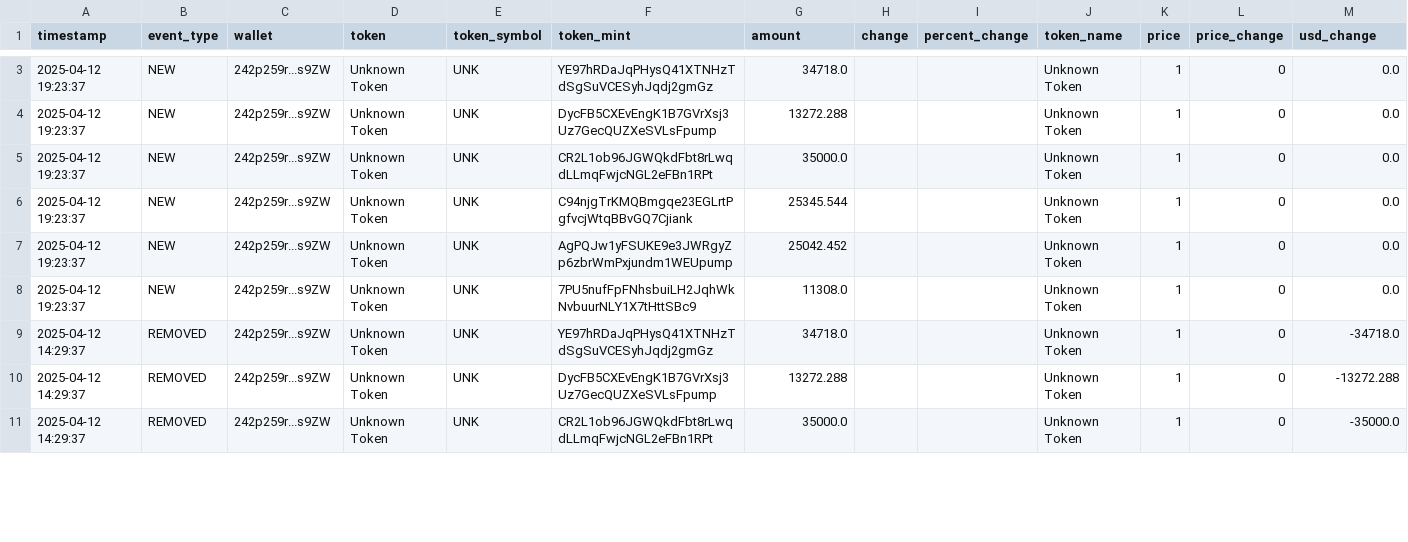
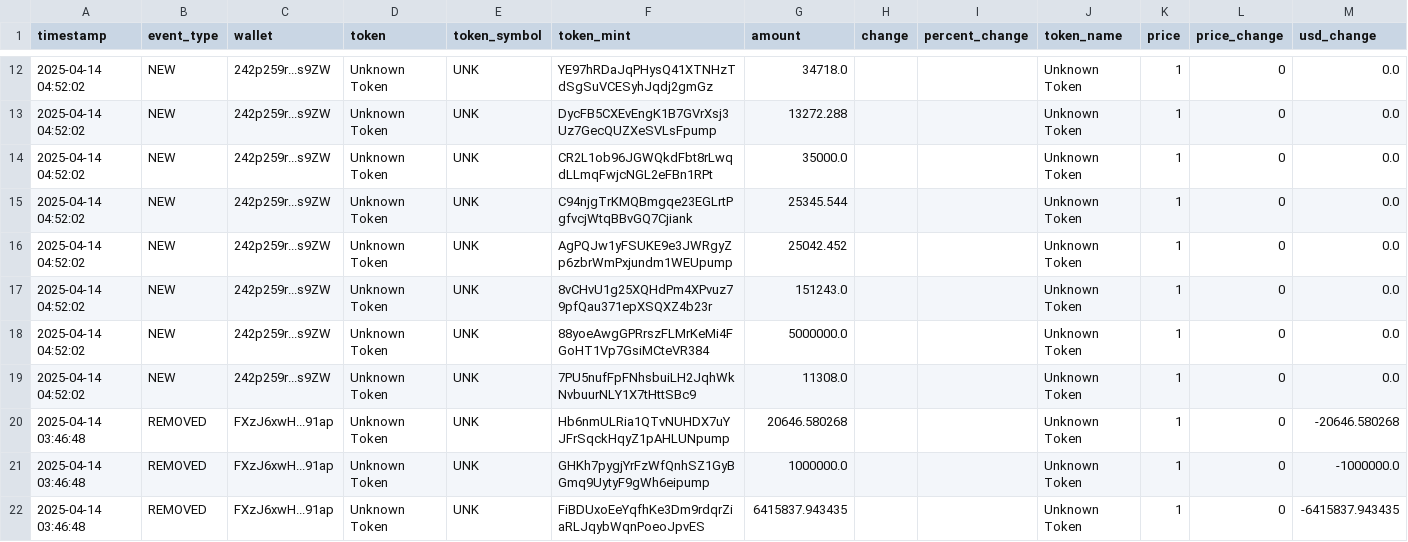
Before and after one commit to okorie22/AI-Trading-Agent-Package, a CSV file: src/data/change_events.csv, drawn as a sheet; only a part is shown, gaps mark what is left out; the diff covers the shown part only.

```diff
--- a/src/data/change_events.csv
+++ b/src/data/change_events.csv
@@ -3,9 +12,11 @@ timestamp,event_type,wallet,token,token_symbol,token_mint,amount,change,percent_
-2025-04-12 19:23:37,NEW,242p259r...s9ZW,Unknown Token,UNK,YE97hRDaJqPHysQ41XTNHzTdSgSuVCESyhJqdj2gmGz,34718.0,,,Unknown Token,1,0,0.0
-2025-04-12 19:23:37,NEW,242p259r...s9ZW,Unknown Token,UNK,DycFB5CXEvEngK1B7GVrXsj3Uz7GecQUZXeSVLsFpump,13272.288,,,Unknown Token,1,0,0.0
-2025-04-12 19:23:37,NEW,242p259r...s9ZW,Unknown Token,UNK,CR2L1ob96JGWQkdFbt8rLwqdLLmqFwjcNGL2eFBn1RPt,35000.0,,,Unknown Token,1,0,0.0
-2025-04-12 19:23:37,NEW,242p259r...s9ZW,Unknown Token,UNK,C94njgTrKMQBmgqe23EGLrtPgfvcjWtqBBvGQ7Cjiank,25345.544,,,Unknown Token,1,0,0.0
-2025-04-12 19:23:37,NEW,242p259r...s9ZW,Unknown Token,UNK,AgPQJw1yFSUKE9e3JWRgyZp6zbrWmPxjundm1WEUpump,25042.452,,,Unknown Token,1,0,0.0
-2025-04-12 19:23:37,NEW,242p259r...s9ZW,Unknown Token,UNK,7PU5nufFpFNhsbuiLH2JqhWkNvbuurNLY1X7tHttSBc9,11308.0,,,Unknown Token,1,0,0.0
-2025-04-12 14:29:37,REMOVED,242p259r...s9ZW,Unknown Token,UNK,YE97hRDaJqPHysQ41XTNHzTdSgSuVCESyhJqdj2gmGz,34718.0,,,Unknown Token,1,0,-34718.0
-2025-04-12 14:29:37,REMOVED,242p259r...s9ZW,Unknown Token,UNK,DycFB5CXEvEngK1B7GVrXsj3Uz7GecQUZXeSVLsFpump,13272.288,,,Unknown Token,1,0,-13272.288
-2025-04-12 14:29:37,REMOVED,242p259r...s9ZW,Unknown Token,UNK,CR2L1ob96JGWQkdFbt8rLwqdLLmqFwjcNGL2eFBn1RPt,35000.0,,,Unknown Token,1,0,-35000.0
+2025-04-14 04:52:02,NEW,242p259r...s9ZW,Unknown Token,UNK,YE97hRDaJqPHysQ41XTNHzTdSgSuVCESyhJqdj2gmGz,34718.0,,,Unknown Token,1,0,0.0
+2025-04-14 04:52:02,NEW,242p259r...s9ZW,Unknown Token,UNK,DycFB5CXEvEngK1B7GVrXsj3Uz7GecQUZXeSVLsFpump,13272.288,,,Unknown Token,1,0,0.0
+2025-04-14 04:52:02,NEW,242p259r...s9ZW,Unknown Token,UNK,CR2L1ob96JGWQkdFbt8rLwqdLLmqFwjcNGL2eFBn1RPt,35000.0,,,Unknown Token,1,0,0.0
+2025-04-14 04:52:02,NEW,242p259r...s9ZW,Unknown Token,UNK,C94njgTrKMQBmgqe23EGLrtPgfvcjWtqBBvGQ7Cjiank,25345.544,,,Unknown Token,1,0,0.0
+2025-04-14 04:52:02,NEW,242p259r...s9ZW,Unknown Token,UNK,AgPQJw1yFSUKE9e3JWRgyZp6zbrWmPxjundm1WEUpump,25042.452,,,Unknown Token,1,0,0.0
+2025-04-14 04:52:02,NEW,242p259r...s9ZW,Unknown Token,UNK,8vCHvU1g25XQHdPm4XPvuz79pfQau371epXSQXZ4b23r,151243.0,,,Unknown Token,1,0,0.0
+2025-04-14 04:52:02,NEW,242p259r...s9ZW,Unknown Token,UNK,88yoeAwgGPRrszFLMrKeMi4FGoHT1Vp7GsiMCteVR384,5000000.0,,,Unknown Token,1,0,0.0
+2025-04-14 04:52:02,NEW,242p259r...s9ZW,Unknown Token,UNK,7PU5nufFpFNhsbuiLH2JqhWkNvbuurNLY1X7tHttSBc9,11308.0,,,Unknown Token,1,0,0.0
+2025-04-14 03:46:48,REMOVED,FXzJ6xwH...91ap,Unknown Token,UNK,Hb6nmULRia1QTvNUHDX7uYJFrSqckHqyZ1pAHLUNpump,20646.580268,,,Unknown Token,1,0,-20646.580268
+2025-04-14 03:46:48,REMOVED,FXzJ6xwH...91ap,Unknown Token,UNK,GHKh7pygjYrFzWfQnhSZ1GyBGmq9UytyF9gWh6eipump,1000000.0,,,Unknown Token,1,0,-1000000.0
+2025-04-14 03:46:48,REMOVED,FXzJ6xwH...91ap,Unknown Token,UNK,FiBDUxoEeYqfhKe3Dm9rdqrZiaRLJqybWqnPoeoJpvES,6415837.943435,,,Unknown Token,1,0,-6415837.943435
```
Also changed, not shown: 9 added rows, 1 removed row and 28 edited cells elsewhere in this file, 7 other files.
